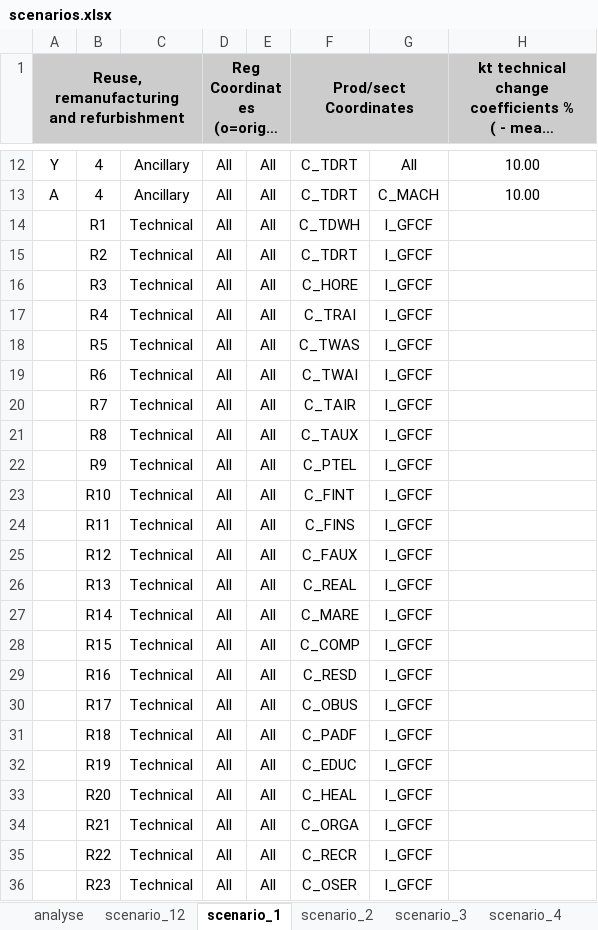
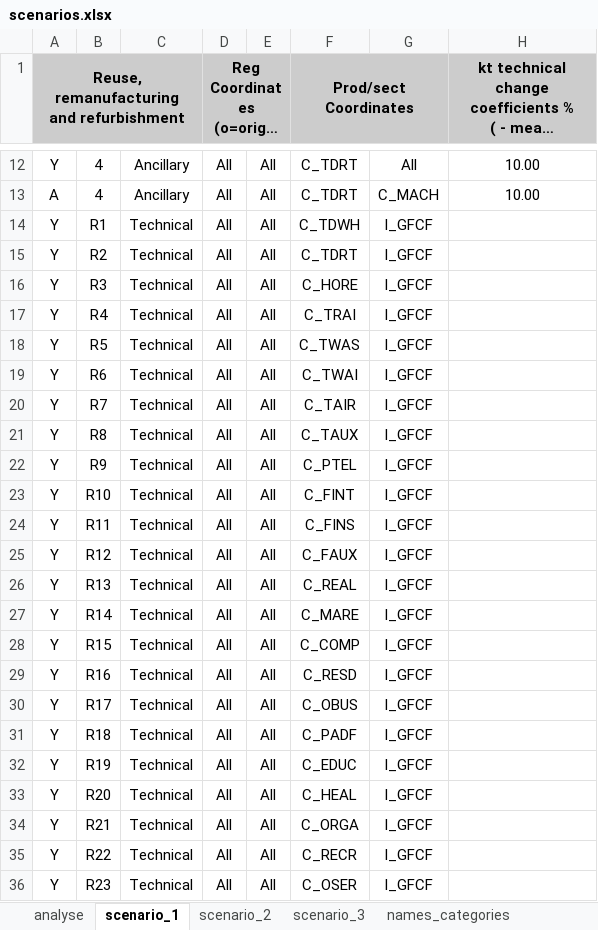
Before and after one commit to CMLPlatform/pycirk, an Excel workbook: pycirk/scenarios.xlsx, sheet scenario_1, drawn as a sheet; only a part is shown, gaps mark what is left out; long unchanged cells end in …; values as stored, in another font and other column widths than the file's, no borders; conditional formats not drawn; the diff covers the shown part only; the diff names each change by its address in the sheet, - before the commit and + after, or states it on an @@ line.

Commit message:
Simplified main module to only have 3 methods, improved commenting across the code (more needs to be done), changed intervention to change_type in scenario.xlsx, added coefficient tables of SUTs as possible subject of changes, save_utils is also improved and fixed test_pycirk and the cli. Probably more needs to be done on those two modules. Currently trying to complete a functionality for scenarios directly on SUT.

```diff
--- a/pycirk/scenarios.xlsx (sheet scenario_1)
+++ b/pycirk/scenarios.xlsx (sheet scenario_1)
-sheet tab: scenario_12
-sheet tab: scenario_4
-A14:A36: (empty)
+A14:A36: Y
```
Also changed, not shown: 4 edited cells elsewhere in this sheet, sheet scenario_3, sheet scenario_2, other sheet tabs, 10 other files.
